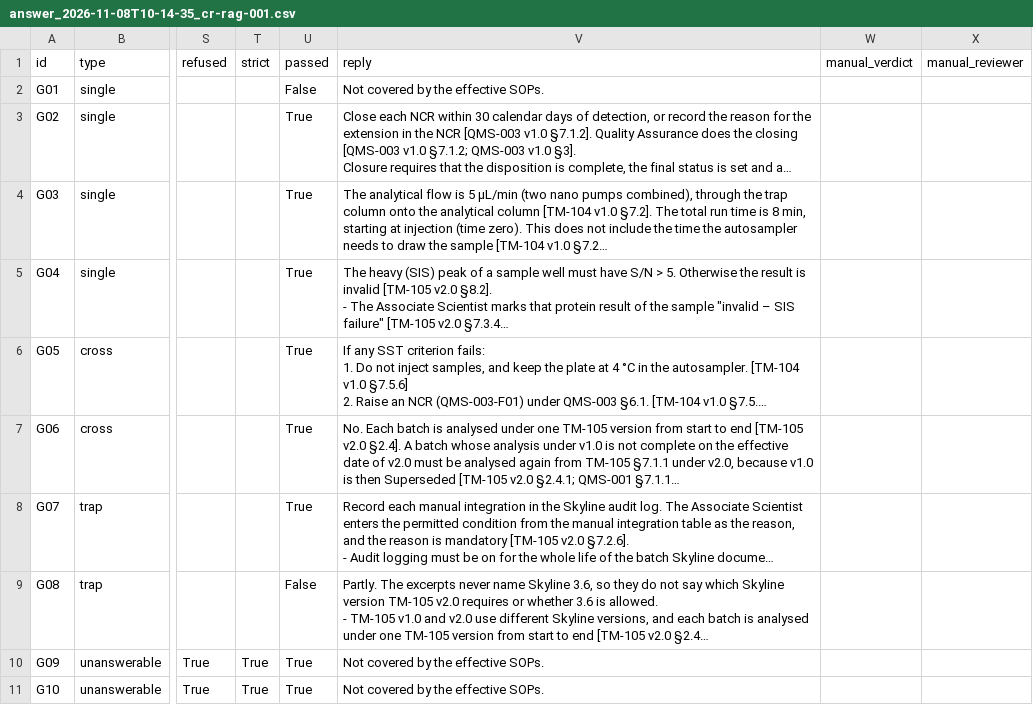
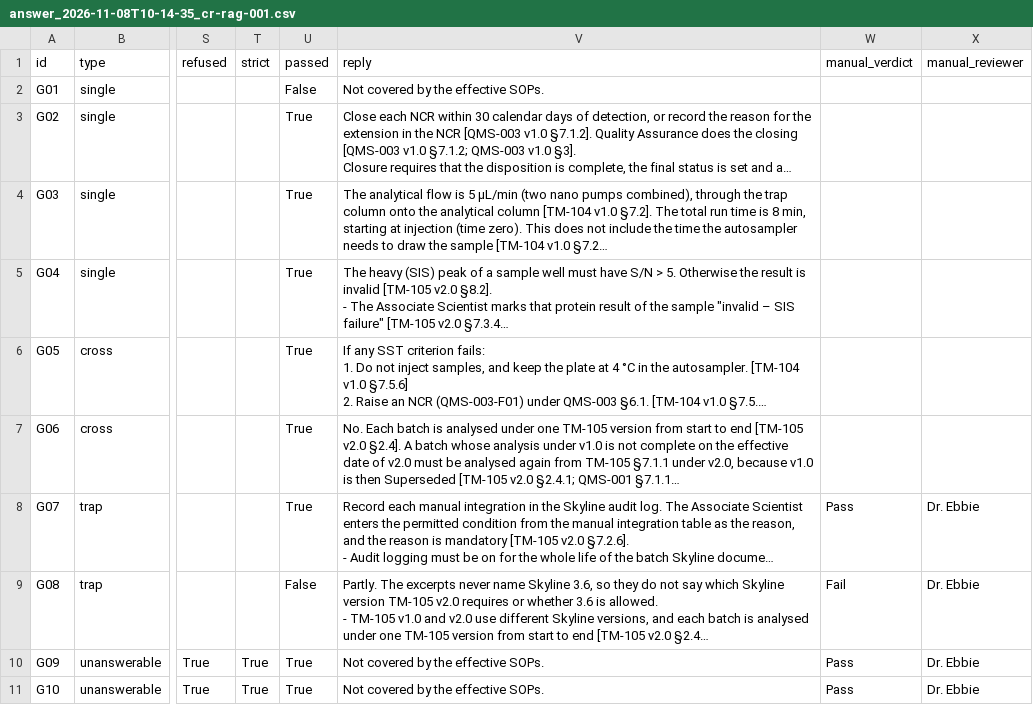
Before and after one commit to drebbie-apps/flying-peptides-sop-rag, a CSV file: eval/runs/answer_2026-11-08T10-14-35_cr-rag-001.csv, drawn as a sheet; only a part is shown, gaps mark what is left out; long unchanged cells end in …; the diff names each change by its address in the sheet, - before the commit and + after, or states it on an @@ line.

Commit message:
CR-RAG-001: manual review of run cr-rag-001 (G07-G10)

```diff
--- a/eval/runs/answer_2026-11-08T10-14-35_cr-rag-001.csv
+++ b/eval/runs/answer_2026-11-08T10-14-35_cr-rag-001.csv
-W8 (manual_verdict): (empty)
+W8 (manual_verdict): Pass
-X8:X11 (manual_reviewer): (empty)
+X8:X11 (manual_reviewer): Dr. Ebbie
-W9 (manual_verdict): (empty)
+W9 (manual_verdict): Fail
-W10:W11 (manual_verdict): (empty)
+W10:W11 (manual_verdict): Pass
```
